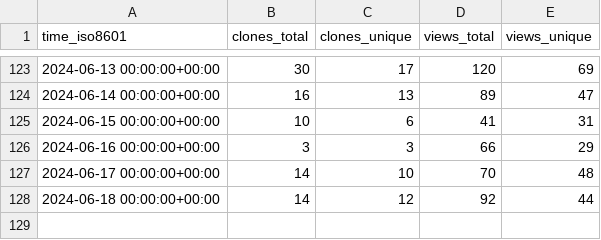
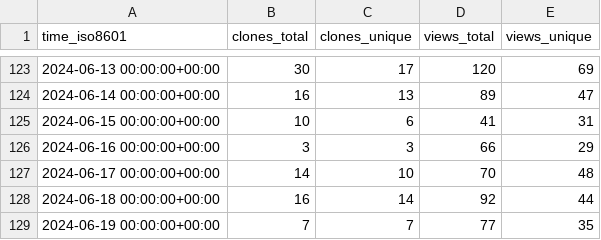
Before and after one commit to Feel-ix-343/markdown-oxide, a CSV file: Feel-ix-343/markdown-oxide/ghrs-data/views_clones_aggregate.csv, drawn as a sheet; only a part is shown, gaps mark what is left out.

```diff
--- a/Feel-ix-343/markdown-oxide/ghrs-data/views_clones_aggregate.csv
+++ b/Feel-ix-343/markdown-oxide/ghrs-data/views_clones_aggregate.csv
@@ -127,2 +127,3 @@ time_iso8601,clones_total,clones_unique,views_total,views_unique
 2024-06-17 00:00:00+00:00,14,10,70,48
-2024-06-18 00:00:00+00:00,14,12,92,44
+2024-06-18 00:00:00+00:00,16,14,92,44
+2024-06-19 00:00:00+00:00,7,7,77,35
```
Also changed, not shown: 1 other file.
